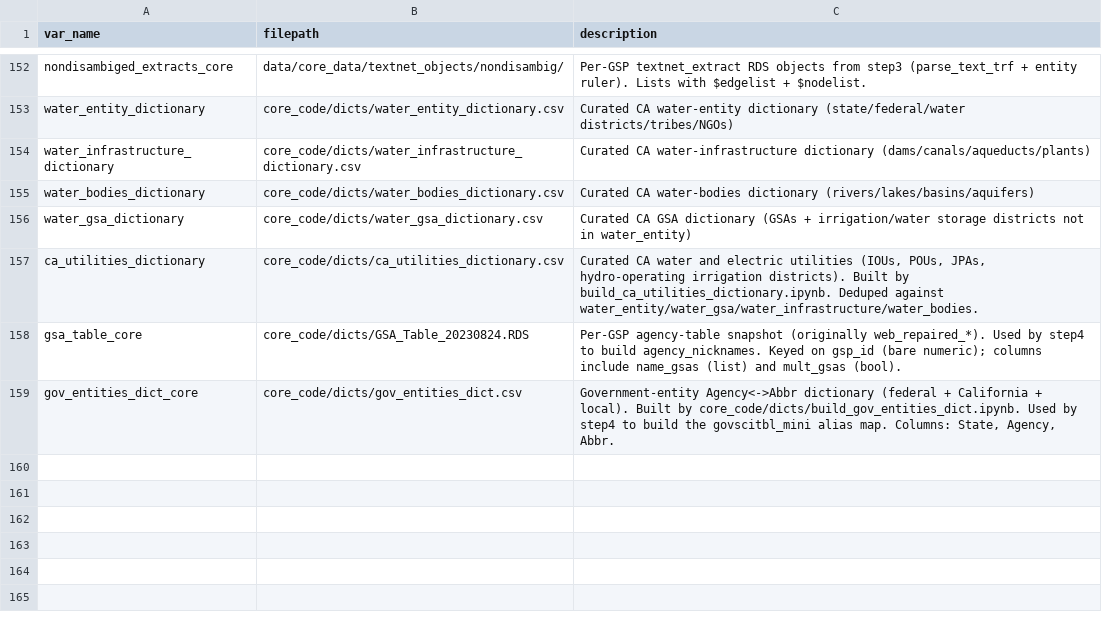
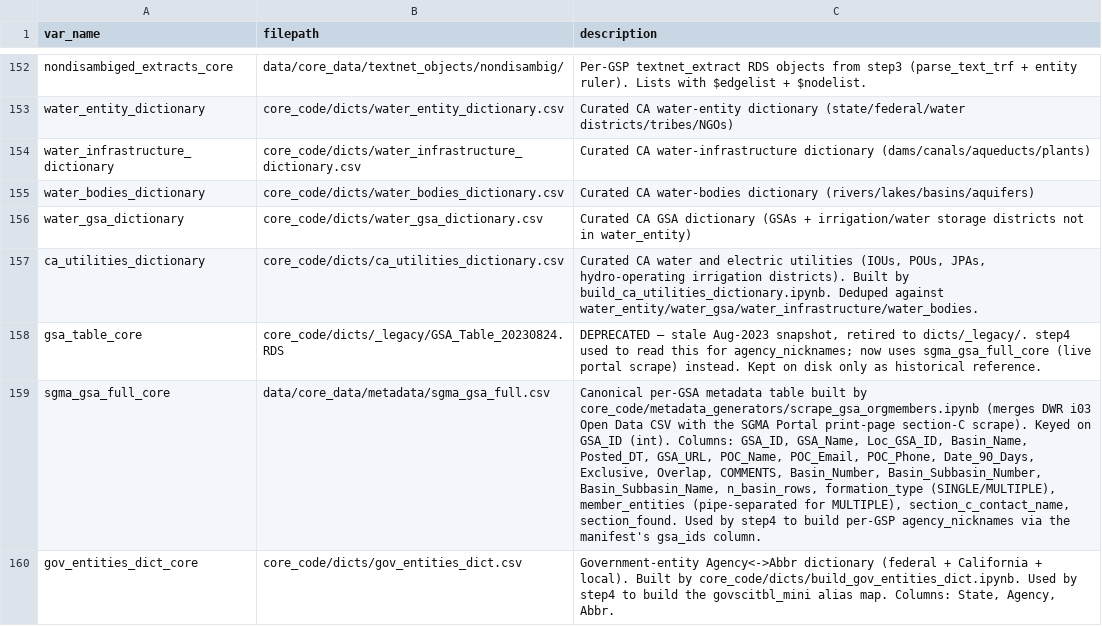
Before and after one commit to ucd-cepb/kings, a CSV file: filekey.csv, drawn as a sheet; only a part is shown, gaps mark what is left out; the diff names each change by its address in the sheet, - before the commit and + after, or states it on an @@ line.

Commit message:
resolve some agency alias issues, sort of

```diff
--- a/filekey.csv
+++ b/filekey.csv
-B158 (filepath): core_code/dicts/GSA_Table_20230824.RDS
+B158 (filepath): core_code/dicts/_legacy/GSA_Table_20230824.RDS
-C158 (description): Per-GSP agency-table snapshot (originally web_repaired_*). Used by step4 to build agency_nicknames. Keyed on gsp_id (bare numeric); columns include name_gsas (list) and mult_gsas (bool).
+C158 (description): DEPRECATED — stale Aug-2023 snapshot, retired to dicts/_legacy/. step4 used to read this for agency_nicknames; now uses sgma_gsa_full_core (live portal scrape) instead. Kept on disk only as historical reference.
+row 159: sgma_gsa_full_core | data/core_data/metadata/sgma_gsa_full.csv | Canonical per-GSA metadata table built by core_code/metadata_generators/scrape_gsa_orgmembers.ipynb (merges DWR i03 Open Data CSV with the SGMA Portal print-page section-C scrape). Keyed on GSA_ID (int). Columns: GSA_ID, GSA_Name, Loc_GSA_ID, Basin_Name, Posted_DT, GSA_URL, POC_Name, POC_Email, POC_Phone, Date_90_Days, Exclusive, Overlap, COMMENTS, Basin_Number, Basin_Subbasin_Number, Basin_Subbasin_Name, n_basin_rows, formation_type (SINGLE/MULTIPLE), member_entities (pipe-separated for MULTIPLE), section_c_contact_name, section_found. Used by step4 to build per-GSP agency_nicknames via the manifest's gsa_ids column.
```
Also changed, not shown: 5 other files.
